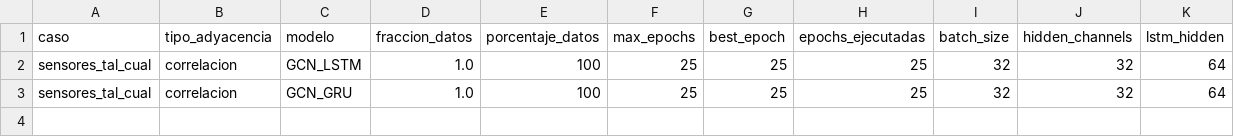
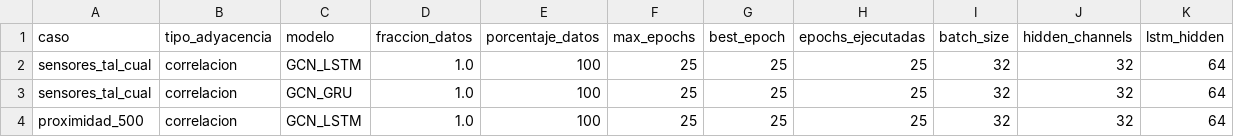
Before and after one commit to maisaarial/prediccion-congestion-trafico-gnn, a CSV file: results/experimentos_epocas_datos/run_20260508_145954/resultados_completos.csv, drawn as a sheet; only a part is shown; rows hold the shown columns only; the diff names each change by its address in the sheet, - before the commit and + after, or states it on an @@ line.

Commit message:
avance experimento: run_20260508_145954

```diff
--- a/results/experimentos_epocas_datos/run_20260508_145954/resultados_completos.csv
+++ b/results/experimentos_epocas_datos/run_20260508_145954/resultados_completos.csv
+row 4: proximidad_500 | correlacion | GCN_LSTM | 1.0 | 100 | 25 | 25 | 25 | 32 | 32 | 64
```
Also changed, not shown: 6 other files.
